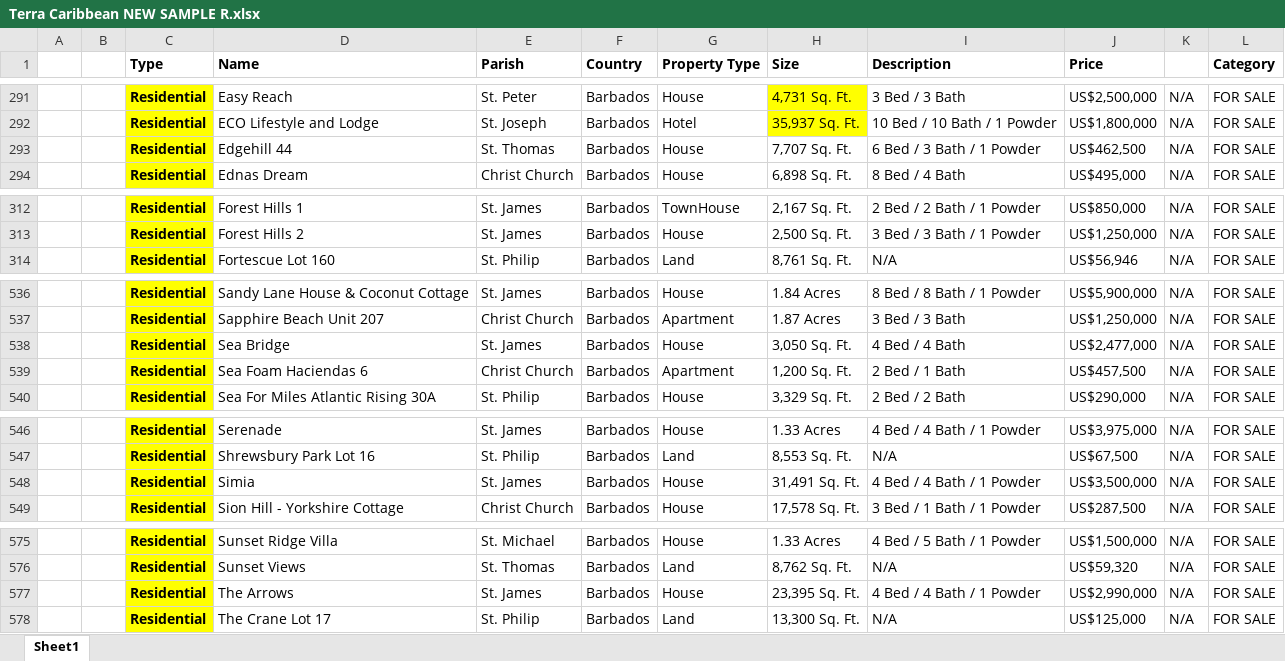
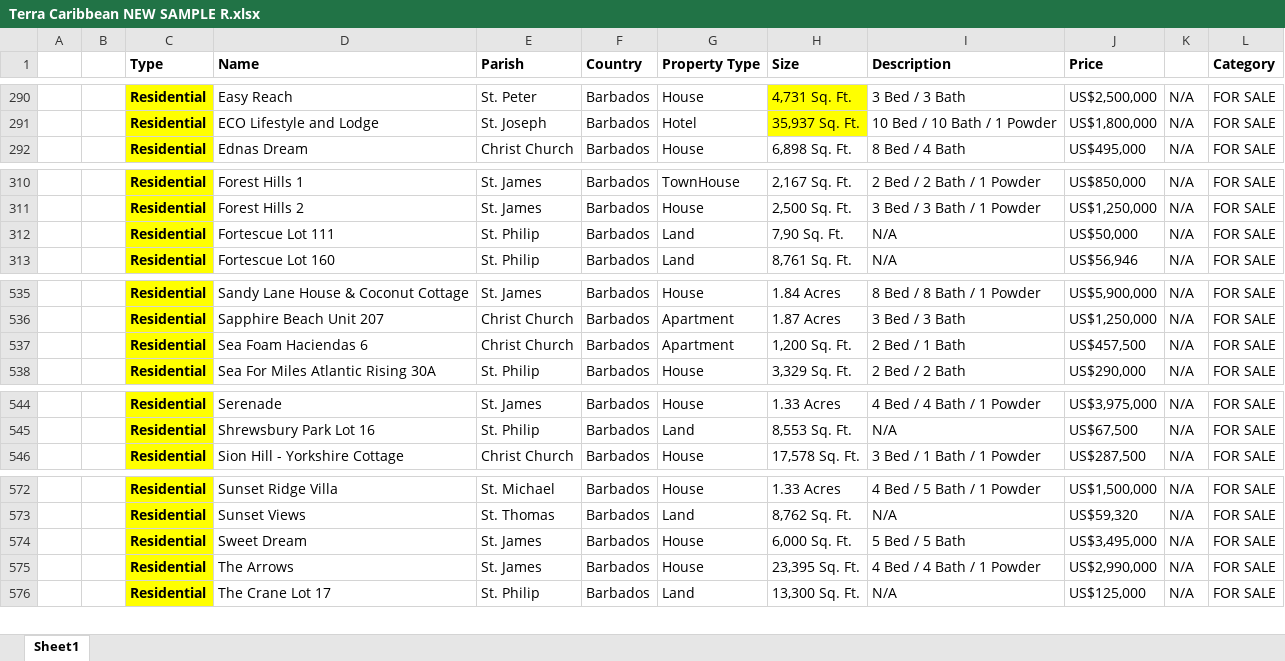
Before and after one commit to AiBlackie/Terra-Geospatial, an Excel workbook: Terra Caribbean NEW SAMPLE R.xlsx, sheet Sheet1, drawn as a sheet; only a part is shown, gaps mark what is left out; values as stored, in another font and other column widths than the file's, no borders; removed rows and columns are numbered as before the commit, all else as after; the diff covers the shown part only; the diff names each change by its address in the sheet, - before the commit and + after, or states it on an @@ line.

```diff
--- a/Terra Caribbean NEW SAMPLE R.xlsx (sheet Sheet1)
+++ b/Terra Caribbean NEW SAMPLE R.xlsx (sheet Sheet1)
-row 293:  |  | Residential | Edgehill 44 | St. Thomas | Barbados | House | 7,707 Sq. Ft. | 6 Bed / 3 Bath / 1 Powder | US$462,500 | N/A | FOR SALE
+row 312:  |  | Residential | Fortescue Lot 111 | St. Philip | Barbados | Land | 7,90 Sq. Ft. | N/A | US$50,000 | N/A | FOR SALE
-row 538:  |  | Residential | Sea Bridge | St. James | Barbados | House | 3,050 Sq. Ft. | 4 Bed / 4 Bath | US$2,477,000 | N/A | FOR SALE
-row 548:  |  | Residential | Simia | St. James | Barbados | House | 31,491 Sq. Ft. | 4 Bed / 4 Bath / 1 Powder | US$3,500,000 | N/A | FOR SALE
+row 574:  |  | Residential | Sweet Dream | St. James | Barbados | House | 6,000 Sq. Ft. | 5 Bed / 5 Bath | US$3,495,000 | N/A | FOR SALE
```
Also changed, not shown: 2 added rows and 10 removed rows elsewhere in this sheet.
